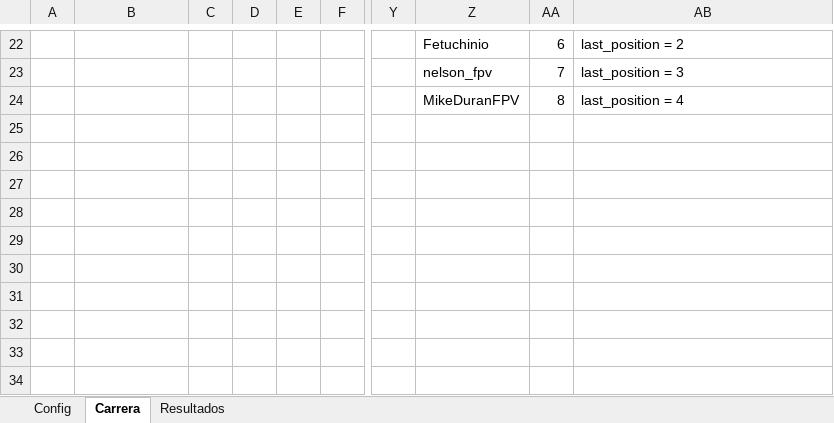
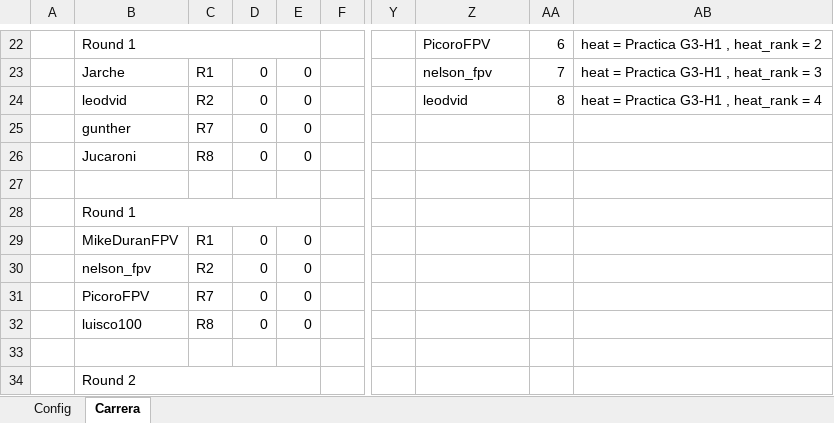
Before and after one commit to DavidCalderon1/rh_manager, an Excel workbook: vba/Formato Carrera de drones.xlsm, sheet Carrera, drawn as a sheet; only a part is shown, gaps mark what is left out; values as stored, in another font and other column widths than the file's, no cell formats; charts and pictures not drawn; the diff covers the shown part only; the diff names each change by its address in the sheet, - before the commit and + after, or states it on an @@ line.

```diff
--- a/vba/Formato Carrera de drones.xlsm (sheet Carrera)
+++ b/vba/Formato Carrera de drones.xlsm (sheet Carrera)
-sheet tab: Resultados
-B22: (empty)
+B22: Round 1
+B22:E22 merged
-Z22: Fetuchinio
+Z22: PicoroFPV
-AB22: last_position = 2
+AB22: heat = Practica G3-H1 , heat_rank = 2
-B23: (empty)
+B23: Jarche
-C23: (empty)
+C23: R1
-D23:D26: (empty)
+D23:D26: 0
-E23:E26: (empty)
+E23:E26: 0
-AB23: last_position = 3
+AB23: heat = Practica G3-H1 , heat_rank = 3
-B24: (empty)
+B24: leodvid
-C24: (empty)
+C24: R2
-Z24: MikeDuranFPV
+Z24: leodvid
-AB24: last_position = 4
+AB24: heat = Practica G3-H1 , heat_rank = 4
-B25: (empty)
+B25: gunther
-C25: (empty)
+C25: R7
-B26: (empty)
+B26: Jucaroni
-C26: (empty)
+C26: R8
-B28: (empty)
+B28: Round 1
+B28:E28 merged
-B29: (empty)
+B29: MikeDuranFPV
-C29: (empty)
+C29: R1
-D29:D32: (empty)
+D29:D32: 0
-E29:E32: (empty)
+E29:E32: 0
-B30: (empty)
+B30: nelson_fpv
-C30: (empty)
+C30: R2
-B31: (empty)
+B31: PicoroFPV
-C31: (empty)
+C31: R7
-B32: (empty)
+B32: luisco100
-C32: (empty)
+C32: R8
-B34: (empty)
+B34: Round 2
+B34:E34 merged
```
Also changed, not shown: 7 added rows, 7 removed rows, 109 edited cells and merged cells elsewhere in this sheet, sheet Config, cell formats, hidden cells, charts or pictures.
